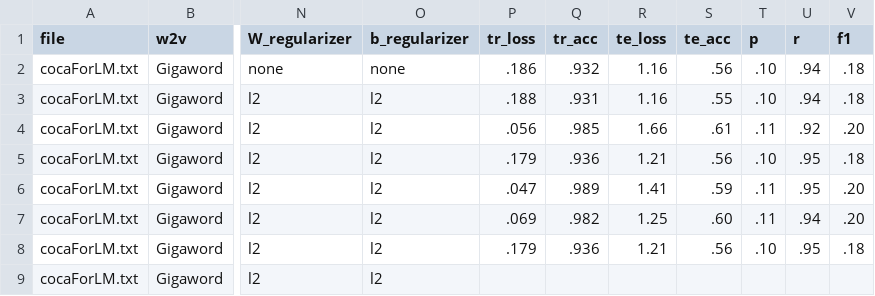
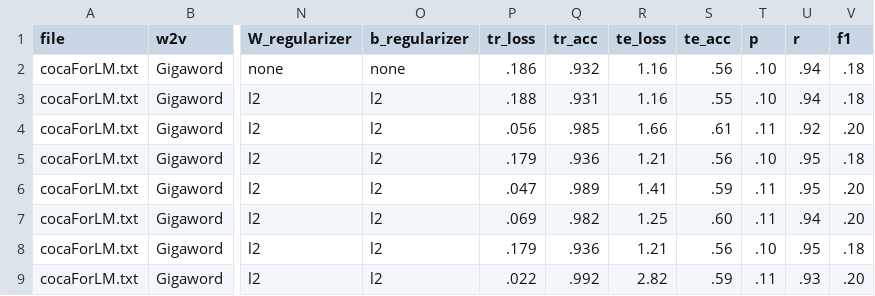
Before and after one commit to michaelcapizzi/NN-NLP, a CSV file: results-FF.csv, drawn as a sheet; only a part is shown, gaps mark what is left out; the diff names each change by its address in the sheet, - before the commit and + after, or states it on an @@ line.

Commit message:
updated results - TODO figure out how to fight over-fitting

```diff
--- a/results-FF.csv
+++ b/results-FF.csv
-P9 (tr_loss): (empty)
+P9 (tr_loss): .022
-Q9 (tr_acc): (empty)
+Q9 (tr_acc): .992
-R9 (te_loss): (empty)
+R9 (te_loss): 2.82
-S9 (te_acc): (empty)
+S9 (te_acc): .59
-T9 (p): (empty)
+T9 (p): .11
-U9 (r): (empty)
+U9 (r): .93
-V9 (f1): (empty)
+V9 (f1): .20
```
